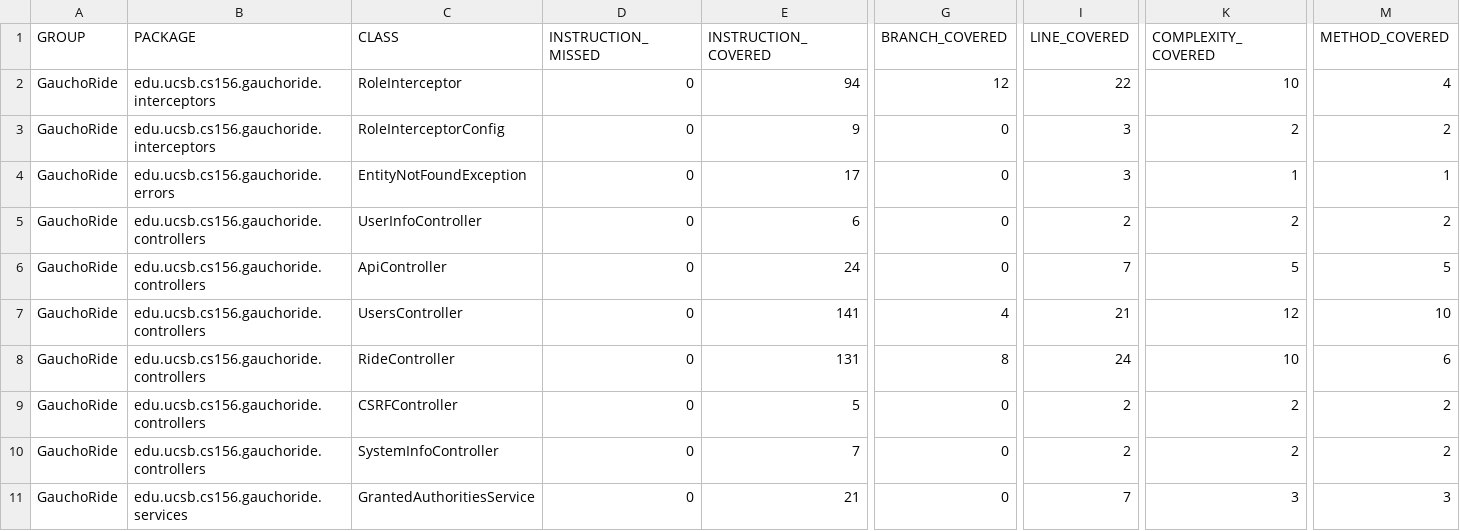
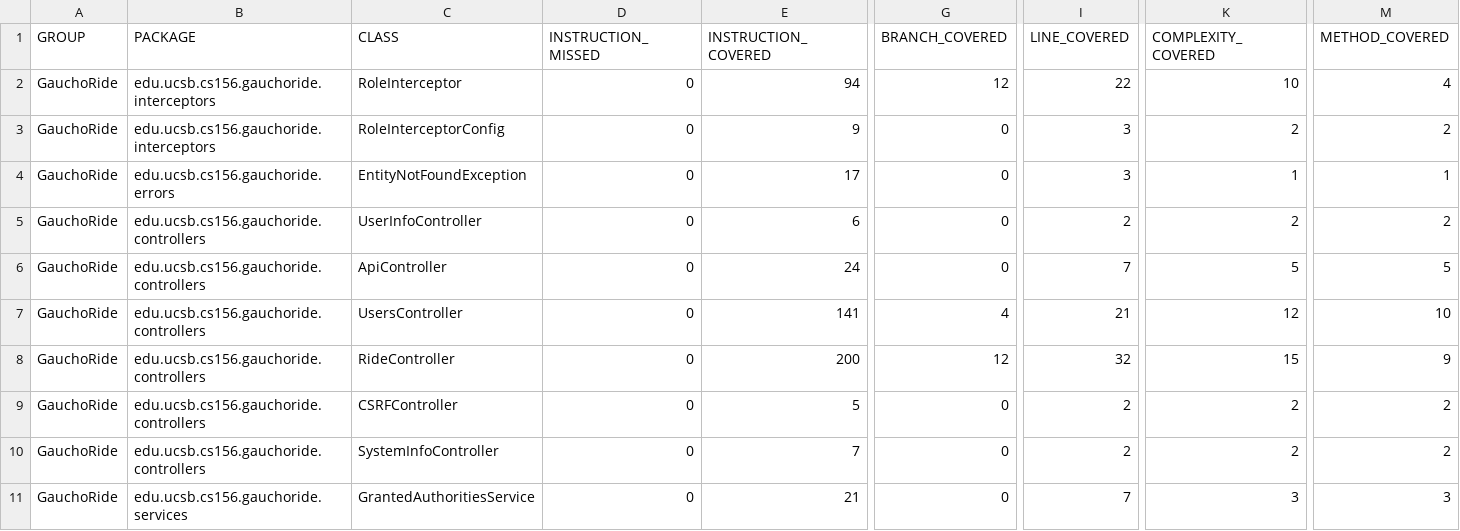
Before and after one commit to ucsb-cs156-s23/proj-gauchoride-s23-5pm-4, a CSV file: jacoco/jacoco.csv, drawn as a sheet; only a part is shown, gaps mark what is left out; the diff names each change by its address in the sheet, - before the commit and + after, or states it on an @@ line.

```diff
--- a/jacoco/jacoco.csv
+++ b/jacoco/jacoco.csv
-E8 (INSTRUCTION_COVERED): 131
+E8 (INSTRUCTION_COVERED): 200
-G8 (BRANCH_COVERED): 8
+G8 (BRANCH_COVERED): 12
-I8 (LINE_COVERED): 24
+I8 (LINE_COVERED): 32
-K8 (COMPLEXITY_COVERED): 10
+K8 (COMPLEXITY_COVERED): 15
-M8 (METHOD_COVERED): 6
+M8 (METHOD_COVERED): 9
```
Also changed, not shown: 7 other files.
